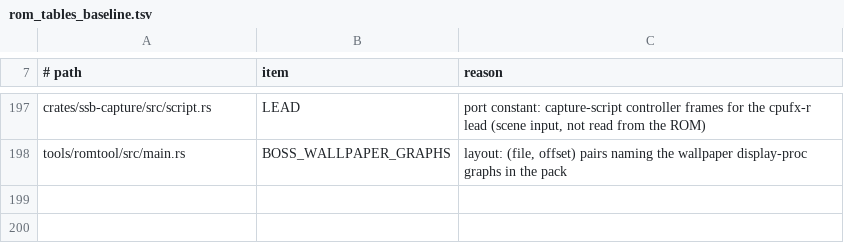
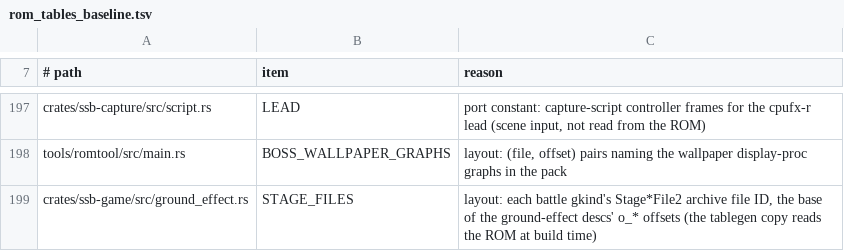
Before and after one commit to ItsNoHax/SSB64PSP, a TSV file: tools/docs/rom_tables_baseline.tsv, drawn as a sheet; only a part is shown, gaps mark what is left out; the diff names each change by its address in the sheet, - before the commit and + after, or states it on an @@ line.

Commit message:
feat(effect): ground ambient effects hold slots, fly, eject (efground)
- efGroundCommonProcUpdate port: pick, lr and queue draws in decomp order
  (efground.c:1510-1541); no-force effect struct held (EG:1376), none free
  -> no altitude draw, wait still reset; freed at map bound -/+ 500
  (EG:1150-1166); cycle-end translation from the generated
  ground_effects table (ssb-tablegen, layout only, D-048); Sector rocket
  scale step (EG:1229-1260). Stage gate incl. Hyrule NULL params and the
  Inishie out-of-bounds read (EG:1580).
- Draw in psp-game: root TraRotRpyRSca, nodes TraRotRpyR, 0xF000 nodes
  XObj 0x2E/0x48, pi yaw step for raw lr +1, desc 11/12 yaw negation,
  newest first before stage layer 0 (EG:1300-1398, grdisplay.c:16).
  Child anims replay from frame 0 for the pose (deviation, RE-508).
- Pack v139: effect anim rows, MObj pairings, matanim bindings.
- N64 warp ROM copy (efground.c:1590 = rand*0+60, ~/ppsspp-test/b116ge):
  Sector and Castle seeds and the effect root translate/rotate/scale
  equal every tick 69-700. New capture scene vsground; new golden
  f1-vs-ground (tick 400) matches N64 frame 392.
- Hidden-part order history closed: 158 reachable mask states, only an
  unreachable Samus AttackS4 -> Catch path differs (RE-474).
- objanim linear rate 1 ulp off the decomp -> PLAN row (RE-508).
- Second reading (D-034): agrees on timing, struct, motion, draw.
- Tests ROM + stub, clippy both modes, both PSP builds, goldens 275/275
  (one new row, none rebaselined).

```diff
--- a/tools/docs/rom_tables_baseline.tsv
+++ b/tools/docs/rom_tables_baseline.tsv
+row 199: crates/ssb-game/src/ground_effect.rs | STAGE_FILES | layout: each battle gkind's Stage*File2 archive file ID, the base of the ground-effect descs' o_* offsets (the tablegen copy reads the ROM at build time)
```
Also changed, not shown: 20 other files.
